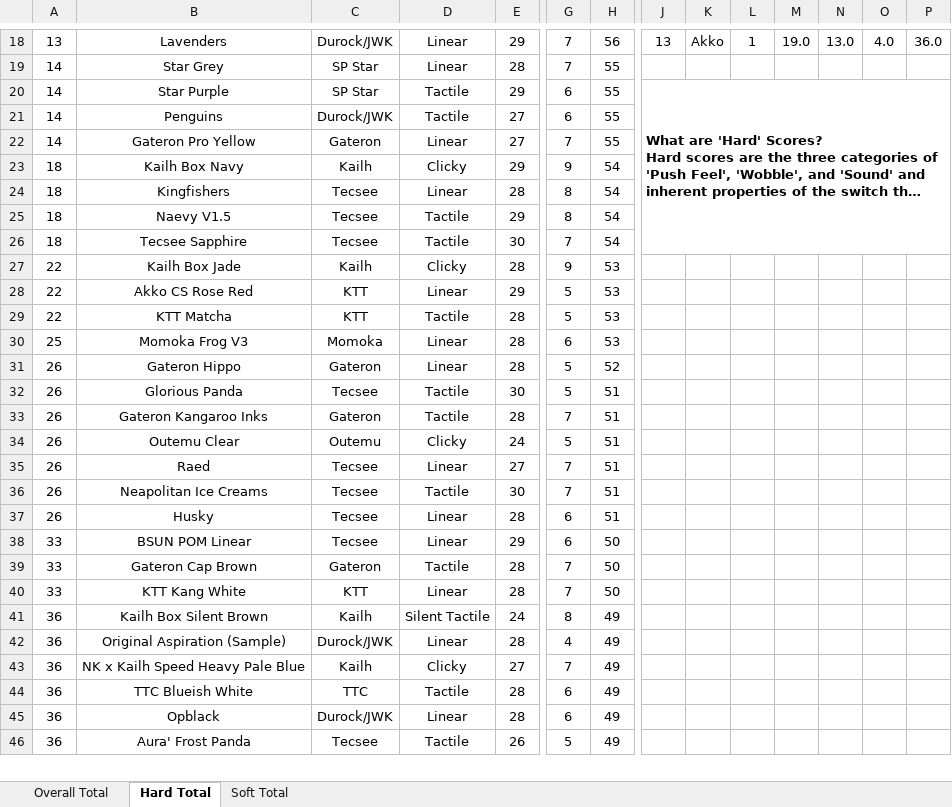
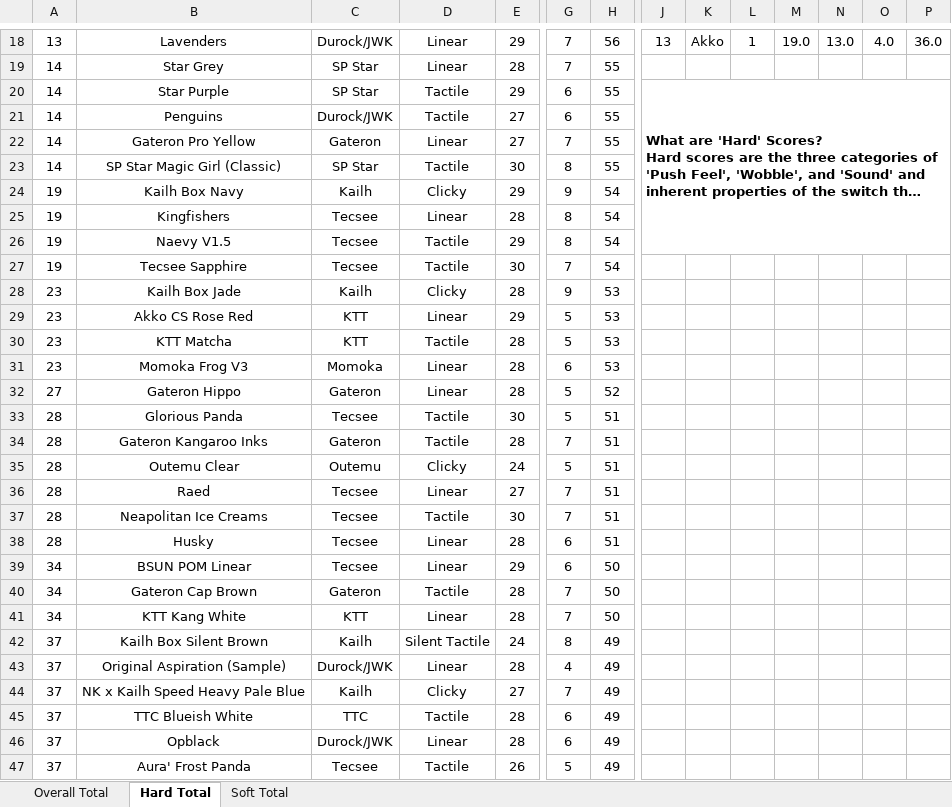
Before and after one commit to ThereminGoat/switch-scores, an Excel workbook: Composite Score Sheet.xlsx, sheet Hard Total, drawn as a sheet; only a part is shown, gaps mark what is left out; long unchanged cells end in …; values as stored, in another font and other column widths than the file's, no borders; charts and pictures not drawn; removed rows and columns are numbered as before the commit, all else as after; rows hold the shown columns only; the diff covers the shown part only; the diff names each change by its address in the sheet, - before the commit and + after, or states it on an @@ line.

```diff
--- a/Composite Score Sheet.xlsx (sheet Hard Total)
+++ b/Composite Score Sheet.xlsx (sheet Hard Total)
-J20:P26 merged
+J20:P26 merged
+row 23: 14 | SP Star Magic Girl (Classic) | SP Star | Tactile | 30 | 8 | 55
-A24:A27: 18
+A24:A27: 19
-A28:A30: 22
+A28:A30: 23
-A31: 25
+A31: 23
-A32: 26
+A32: 27
-A33:A38: 26
+A33:A38: 28
-A39:A41: 33
+A39:A41: 34
-A42:A47: 36
+A42:A47: 37
```
Also changed, not shown: other rows of this sheet, sheet Overall Total, sheet Soft Total, formulas that keep their value, 4 other files.
